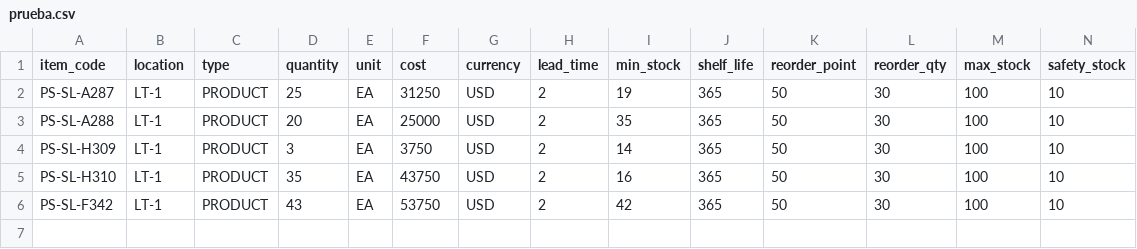
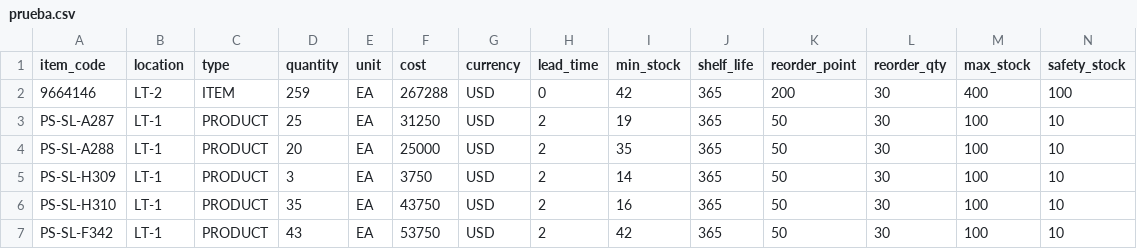
Before and after one commit to ekials/discoSimulado, a CSV file: prueba.csv, drawn as a sheet; only a part is shown; rows hold the shown columns only; the diff names each change by its address in the sheet, - before the commit and + after, or states it on an @@ line.

Commit message:
ultima

```diff
--- a/prueba.csv
+++ b/prueba.csv
+row 2: 9664146 | LT-2 | ITEM | 259 | EA | 267288 | USD | 0 | 42 | 365 | 200 | 30 | 400 | 100
```
